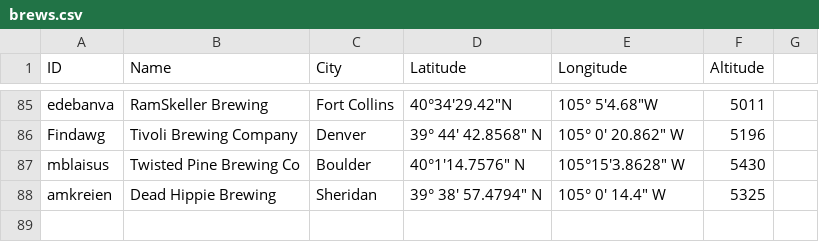
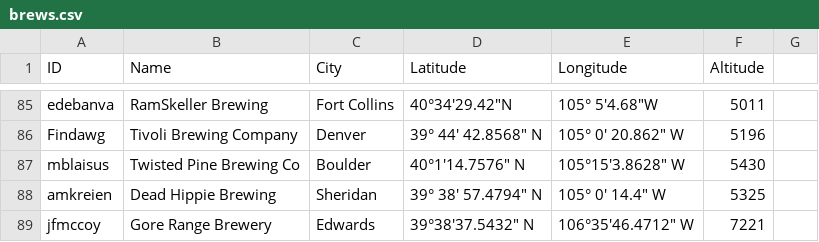
Before and after one commit to csu2017sp314/class, a CSV file: brews.csv, drawn as a sheet; only a part is shown, gaps mark what is left out; the diff names each change by its address in the sheet, - before the commit and + after, or states it on an @@ line.

Commit message:
added line

```diff
--- a/brews.csv
+++ b/brews.csv
+row 89: jfmccoy | Gore Range Brewery | Edwards | 39°38'37.5432" N | 106°35'46.4712" W | 7221
```
